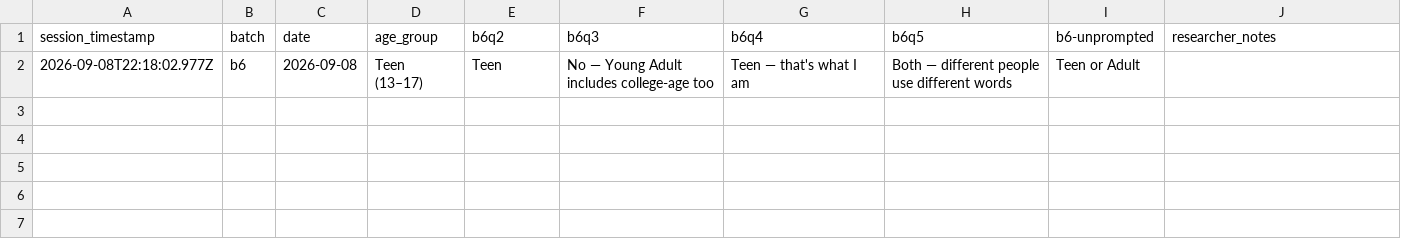
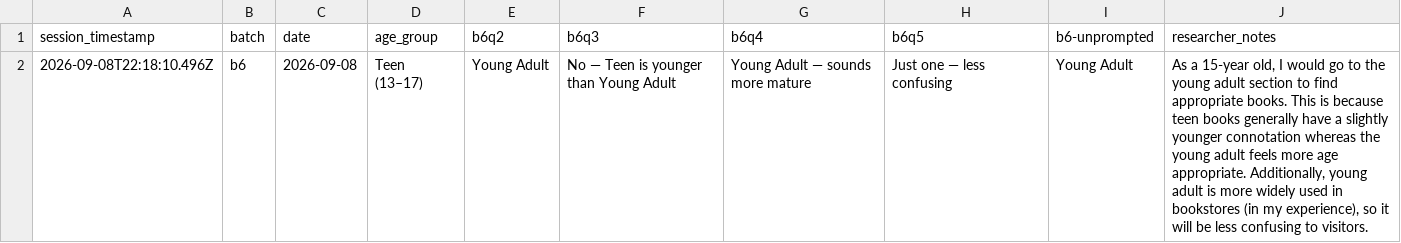
Before and after one commit to northbrooklibrary/site-ux-data, a CSV file: data/NPL_UX_B6_2026-09-08_participant.csv, drawn as a sheet; removed rows and columns are numbered as before the commit, all else as after; the diff names each change by its address in the sheet, - before the commit and + after, or states it on an @@ line.

```diff
--- a/data/NPL_UX_B6_2026-09-08_participant.csv
+++ b/data/NPL_UX_B6_2026-09-08_participant.csv
-row 2: 2026-09-08T22:18:02.977Z | b6 | 2026-09-08 | Teen (13–17) | Teen | No — Young Adult includes college-age too | Teen — that's what I am | Both — different people use different words | Teen or Adult
+row 2: 2026-09-08T22:18:10.496Z | b6 | 2026-09-08 | Teen (13–17) | Young Adult | No — Teen is younger than Young Adult | Young Adult — sounds more mature | Just one — less confusing | Young Adult | As a 15-year old, I would go to the young adult section to find appropriate books. This is because teen books generally have a slightly younger connotation whereas the young adult feels more age appropriate. Additionally, young adult is more widely used in bookstores (in my experience), so it will be less confusing to visitors.
```
